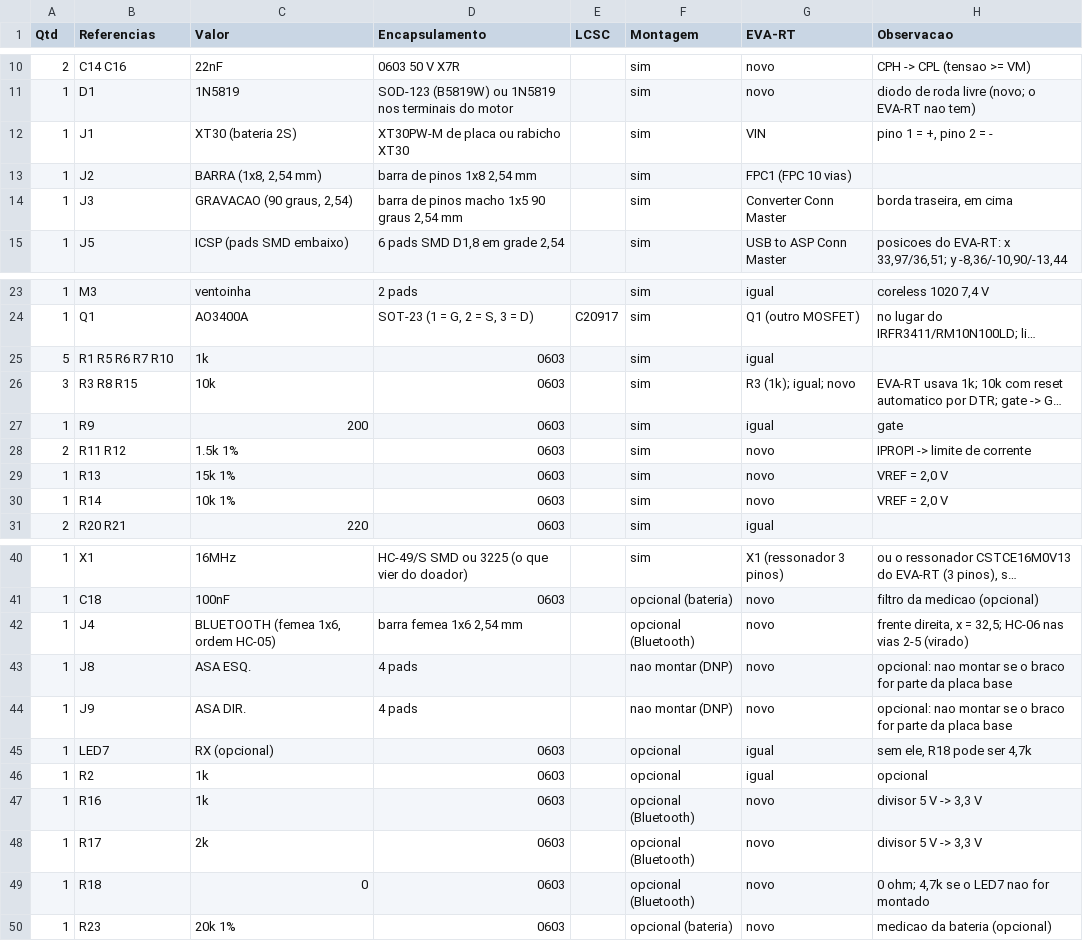
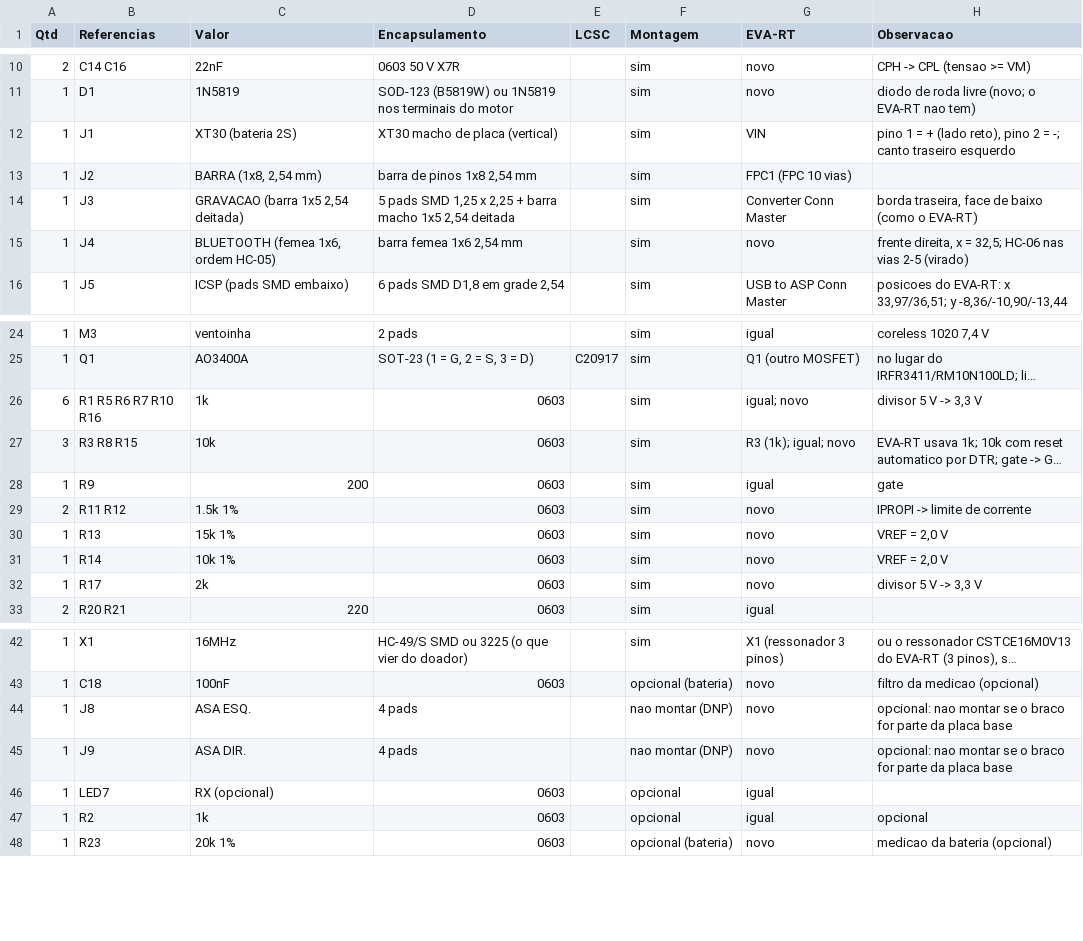
Before and after one commit to therickmatos/Seguidor-de-linha, a CSV file: hardware/seguidor_base/BOM_seguidor_base.csv, drawn as a sheet; only a part is shown, gaps mark what is left out; long unchanged cells end in …; removed rows and columns are numbered as before the commit, all else as after; the diff names each change by its address in the sheet, - before the commit and + after, or states it on an @@ line.

```diff
--- a/hardware/seguidor_base/BOM_seguidor_base.csv
+++ b/hardware/seguidor_base/BOM_seguidor_base.csv
-D12 (Encapsulamento): XT30PW-M de placa ou rabicho XT30
+D12 (Encapsulamento): XT30 macho de placa (vertical)
-H12 (Observacao): pino 1 = +, pino 2 = -
+H12 (Observacao): pino 1 = + (lado reto), pino 2 = -; canto traseiro esquerdo
-C14 (Valor): GRAVACAO (90 graus, 2,54)
+C14 (Valor): GRAVACAO (barra 1x5 2,54 deitada)
-D14 (Encapsulamento): barra de pinos macho 1x5 90 graus 2,54 mm
+D14 (Encapsulamento): 5 pads SMD 1,25 x 2,25 + barra macho 1x5 2,54 deitada
-H14 (Observacao): borda traseira, em cima
+H14 (Observacao): borda traseira, face de baixo (como o EVA-RT)
+row 15: 1 | J4 | BLUETOOTH (femea 1x6, ordem HC-05) | barra femea 1x6 2,54 mm |  | sim | novo | frente direita, x = 32,5; HC-06 nas vias 2-5 (virado)
-A26 (Qtd): 5
+A26 (Qtd): 6
-B26 (Referencias): R1 R5 R6 R7 R10
+B26 (Referencias): R1 R5 R6 R7 R10 R16
-G26 (EVA-RT): igual
+G26 (EVA-RT): igual; novo
-H26 (Observacao): (empty)
+H26 (Observacao): divisor 5 V -> 3,3 V
+row 32: 1 | R17 | 2k | 0603 |  | sim | novo | divisor 5 V -> 3,3 V
-row 42: 1 | J4 | BLUETOOTH (femea 1x6, ordem HC-05) | barra femea 1x6 2,54 mm |  | opcional (Bluetooth) | novo | frente direita, x = 32,5; HC-06 nas vias 2-5 (virado)
-H46 (Observacao): sem ele, R18 pode ser 4,7k
+H46 (Observacao): (empty)
-row 47: 1 | R16 | 1k | 0603 |  | opcional (Bluetooth) | novo | divisor 5 V -> 3,3 V
-row 48: 1 | R17 | 2k | 0603 |  | opcional (Bluetooth) | novo | divisor 5 V -> 3,3 V
-row 49: 1 | R18 | 0 | 0603 |  | opcional (Bluetooth) | novo | 0 ohm; 4,7k se o LED7 nao for montado
```
Also changed, not shown: hardware/placa_alpha/posicoes_alpha.csv, hardware/preview/posicoes_v2.csv, 28 other files.
